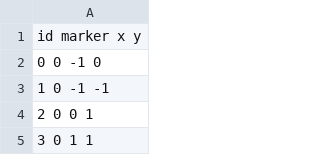
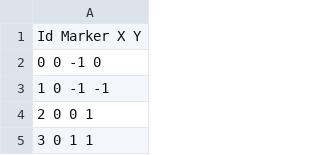
Before and after one commit to ValerioBuffa/Progetto_PCS_FMV, a CSV file: Projects/Raffinamento/Dataset/Test2/Cell0Ds.csv, drawn as a sheet; only a part is shown.

Commit message:
Update-Dataset

```diff
--- a/Projects/Raffinamento/Dataset/Test2/Cell0Ds.csv
+++ b/Projects/Raffinamento/Dataset/Test2/Cell0Ds.csv
@@ -1,2 +1,2 @@
-id marker x y
+Id Marker X Y
 0 0 -1 0
```
Also changed, not shown: 18 other files.
